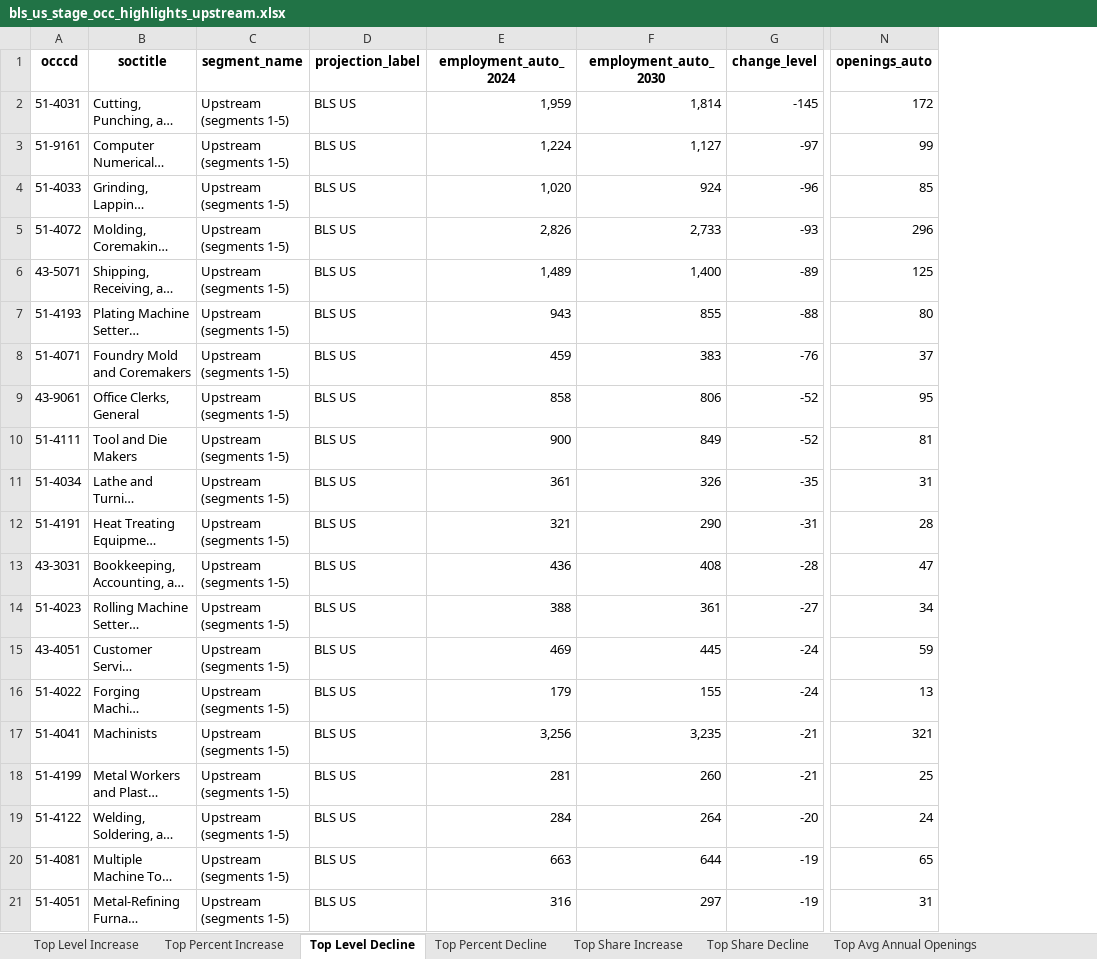
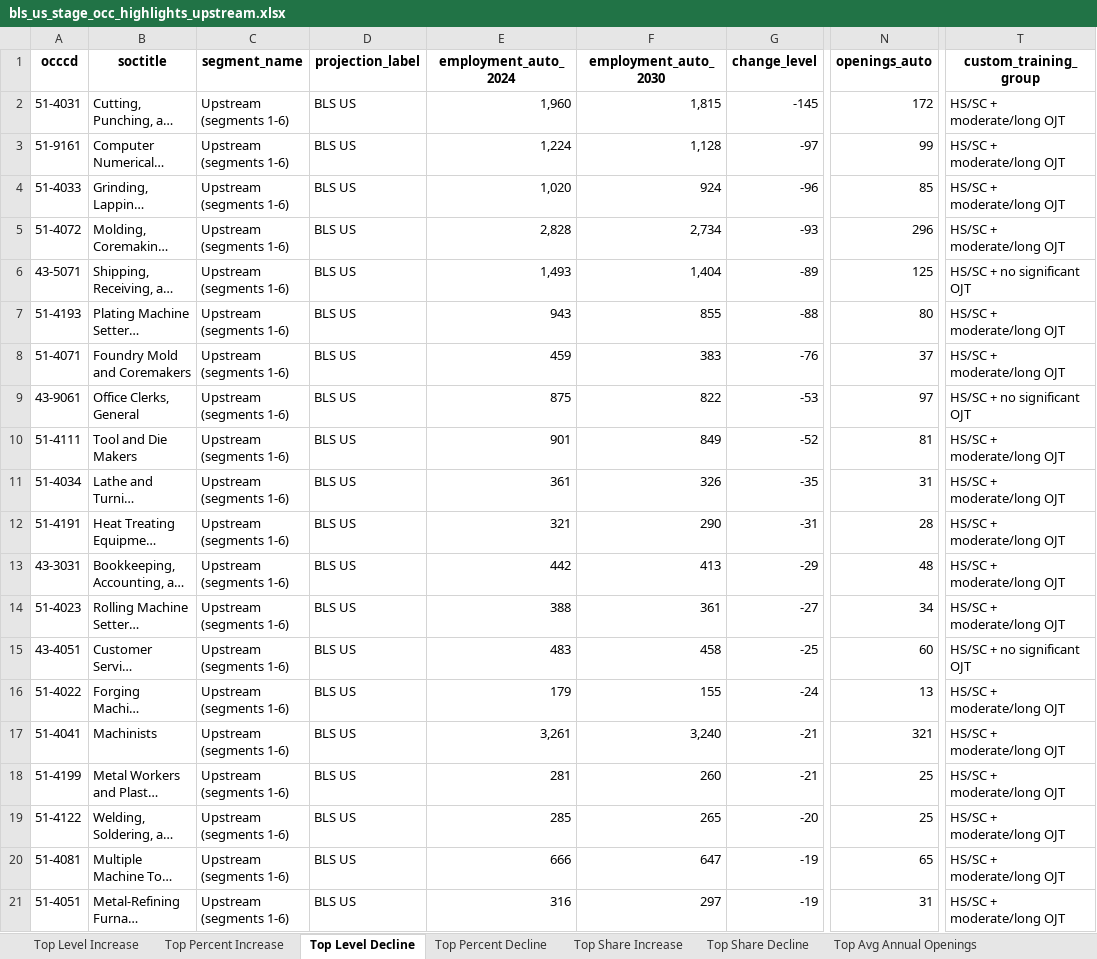
Before and after one commit to erikvasilauskas/EV-Transition-MI-Mobility, an Excel workbook: data/processed/sam_auto_dashboard_2024_refresh/custom_table_output/bls_us/bls_us_stage_occ_highlights_upstream.xlsx, sheet Top Level Decline, drawn as a sheet; only a part is shown, gaps mark what is left out; long unchanged cells end in …; values as stored, in another font and other column widths than the file's, no borders; the diff covers the shown part only; the diff names each change by its address in the sheet, - before the commit and + after, or states it on an @@ line.

```diff
--- a/data/processed/sam_auto_dashboard_2024_refresh/custom_table_output/bls_us/bls_us_stage_occ_highlights_upstream.xlsx (sheet Top Level Decline)
+++ b/data/processed/sam_auto_dashboard_2024_refresh/custom_table_output/bls_us/bls_us_stage_occ_highlights_upstream.xlsx (sheet Top Level Decline)
+column T (custom_training_group), rows 2-21: HS/SC + moderate/long OJT | HS/SC + moderate/long OJT | HS/SC + moderate/long OJT | HS/SC + moderate/long OJT | HS/SC + no significant OJT | HS/SC + moderate/long OJT | HS/SC + moderate/long OJT | HS/SC + no significant OJT | HS/SC + moderate/long OJT | HS/SC + moderate/long OJT | HS/SC + moderate/long OJT | HS/SC + moderate/long OJT | HS/SC + moderate/long OJT | HS/SC + no significant OJT | HS/SC + moderate/long OJT | HS/SC + moderate/long OJT | HS/SC + moderate/long OJT | HS/SC + moderate/long OJT | HS/SC + moderate/long OJT | HS/SC + moderate/long OJT
-C2:C21 (segment_name): Upstream (segments 1-5)
+C2:C21 (segment_name): Upstream (segments 1-6)
-E2 (employment_auto_2024): 1,959
+E2 (employment_auto_2024): 1,960
-F2 (employment_auto_2030): 1,814
+F2 (employment_auto_2030): 1,815
-F3 (employment_auto_2030): 1,127
+F3 (employment_auto_2030): 1,128
-E5 (employment_auto_2024): 2,826
+E5 (employment_auto_2024): 2,828
-F5 (employment_auto_2030): 2,733
+F5 (employment_auto_2030): 2,734
-E6 (employment_auto_2024): 1,489
+E6 (employment_auto_2024): 1,493
-F6 (employment_auto_2030): 1,400
+F6 (employment_auto_2030): 1,404
-E9 (employment_auto_2024): 858
+E9 (employment_auto_2024): 875
-F9 (employment_auto_2030): 806
+F9 (employment_auto_2030): 822
-G9 (change_level): -52
+G9 (change_level): -53
-N9 (openings_auto): 95
+N9 (openings_auto): 97
-E10 (employment_auto_2024): 900
+E10 (employment_auto_2024): 901
-E13 (employment_auto_2024): 436
+E13 (employment_auto_2024): 442
-F13 (employment_auto_2030): 408
+F13 (employment_auto_2030): 413
-G13 (change_level): -28
+G13 (change_level): -29
-N13 (openings_auto): 47
+N13 (openings_auto): 48
-E15 (employment_auto_2024): 469
+E15 (employment_auto_2024): 483
-F15 (employment_auto_2030): 445
+F15 (employment_auto_2030): 458
-G15 (change_level): -24
+G15 (change_level): -25
-N15 (openings_auto): 59
+N15 (openings_auto): 60
-E17 (employment_auto_2024): 3,256
+E17 (employment_auto_2024): 3,261
-F17 (employment_auto_2030): 3,235
+F17 (employment_auto_2030): 3,240
-E19 (employment_auto_2024): 284
+E19 (employment_auto_2024): 285
-F19 (employment_auto_2030): 264
+F19 (employment_auto_2030): 265
-N19 (openings_auto): 24
+N19 (openings_auto): 25
-E20 (employment_auto_2024): 663
+E20 (employment_auto_2024): 666
-F20 (employment_auto_2030): 644
+F20 (employment_auto_2030): 647
```
Also changed, not shown: 20 added rows, 14 removed rows and 118 edited cells elsewhere in this sheet, sheet Top Percent Increase, sheet Top Level Increase, sheet Top Share Increase, sheet Top Avg Annual Openings, sheet Top Percent Decline, sheet Top Share Decline, data/processed/sam_auto_dashboard_2024_refresh/custom_table_output/dtmb_mi/dtmb_mi_stage_occ_highlights_upstream.xlsx, data/processed/sam_auto_dashboard_2024_refresh/custom_table_output/moodys_mi/moodys_mi_stage_occ_highlights_upstream.xlsx, 25 other files.
